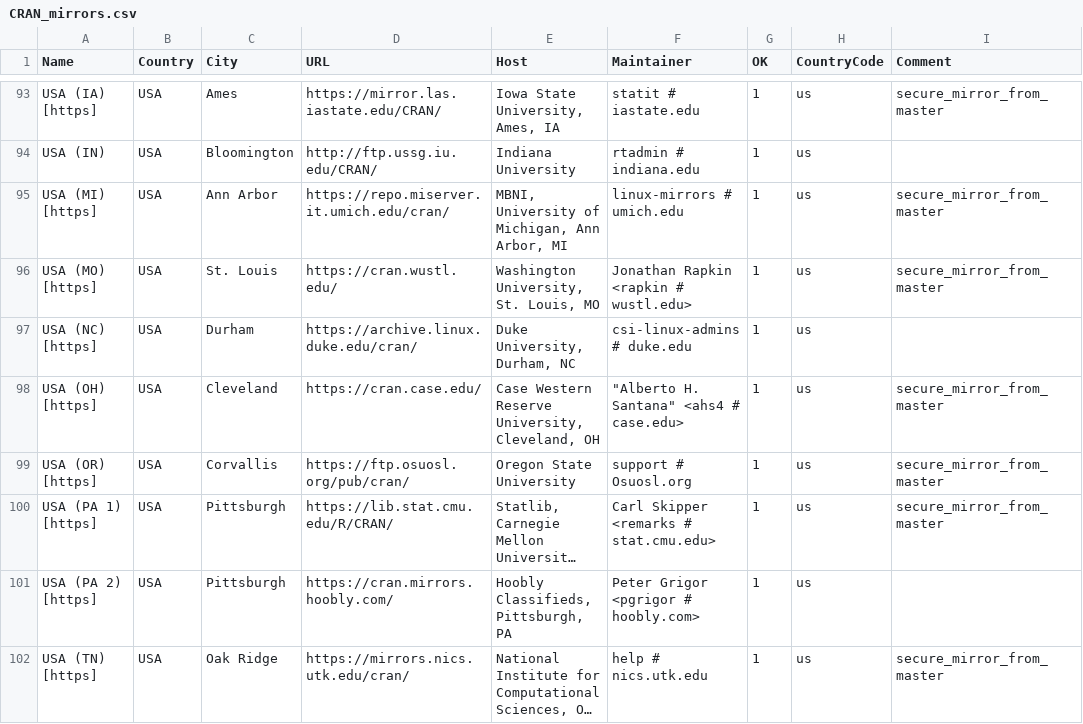
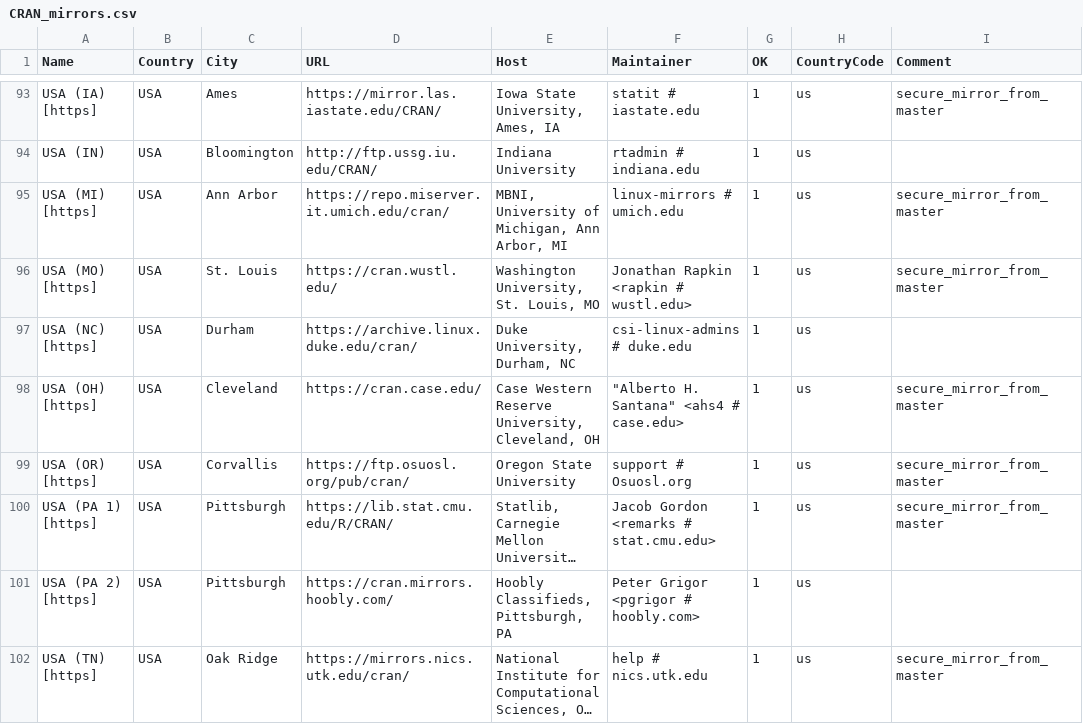
Before and after one commit to daroczig/R-weblate-fork, a CSV file: doc/CRAN_mirrors.csv, drawn as a sheet; only a part is shown, gaps mark what is left out; long unchanged cells end in …; the diff names each change by its address in the sheet, - before the commit and + after, or states it on an @@ line.

Commit message:
Updated.
git-svn-id: https://svn.r-project.org/R/trunk@86696 00db46b3-68df-0310-9c12-caf00c1e9a41

```diff
--- a/doc/CRAN_mirrors.csv
+++ b/doc/CRAN_mirrors.csv
-F100 (Maintainer): Carl Skipper <remarks # stat.cmu.edu>
+F100 (Maintainer): Jacob Gordon <remarks # stat.cmu.edu>
```
